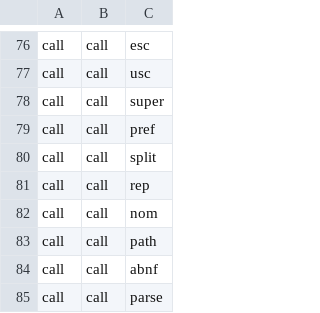
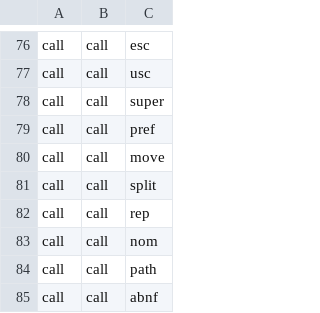
Before and after one commit to aontu-lang/aontu, a TSV file: spec/forms.tsv, drawn as a sheet; only a part is shown, gaps mark what is left out; the shorter side is filled out with more unchanged rows.

```diff
--- a/spec/forms.tsv
+++ b/spec/forms.tsv
@@ -79,2 +79,3 @@ call	call	super
 call	call	pref
+call	call	move
 call	call	split
```
Also changed, not shown: 1 other file.
